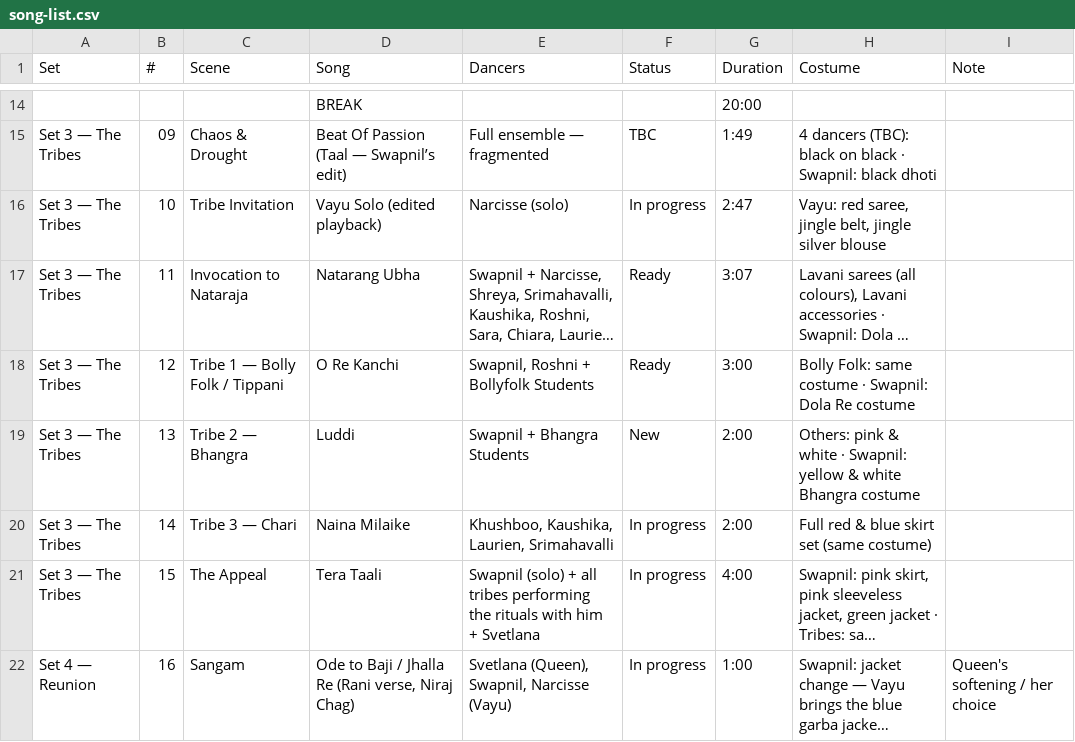
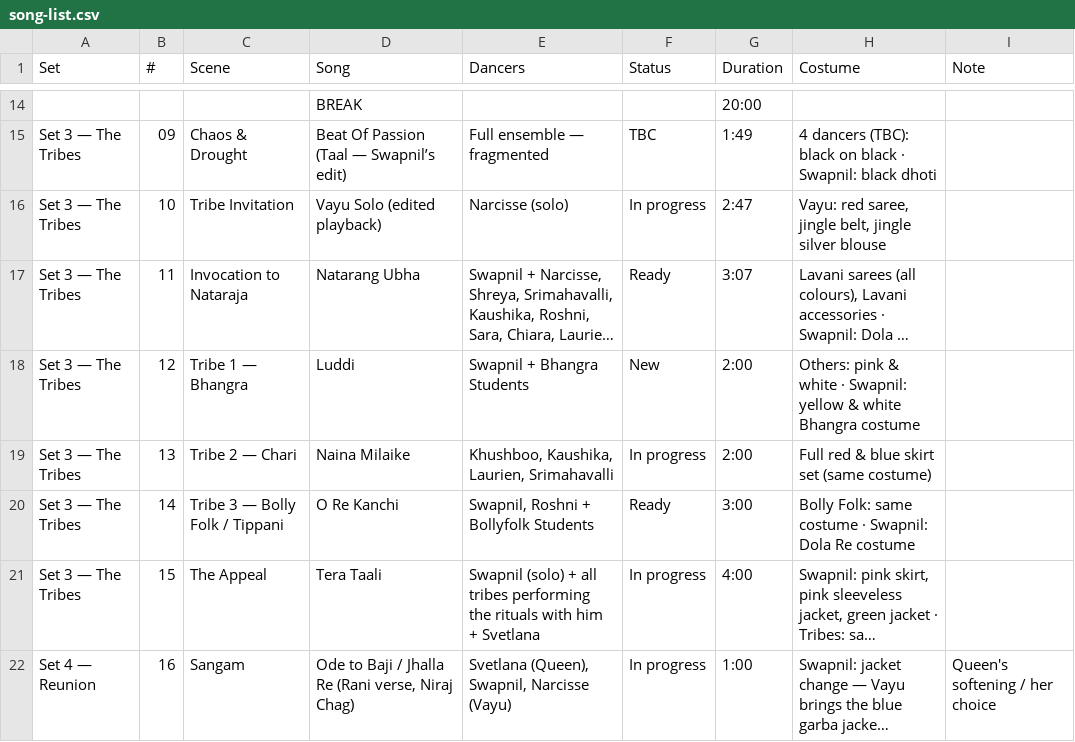
Before and after one commit to swapnildagliya/swapkebolly-site, a CSV file: sangam/song-list.csv, drawn as a sheet; only a part is shown, gaps mark what is left out; long unchanged cells end in …; removed rows and columns are numbered as before the commit, all else as after; the diff names each change by its address in the sheet, - before the commit and + after, or states it on an @@ line.

Commit message:
SANGAM: reorder tribe performances

```diff
--- a/sangam/song-list.csv
+++ b/sangam/song-list.csv
-row 18: Set 3 — The Tribes | 12 | Tribe 1 — Bolly Folk / Tippani | O Re Kanchi | Swapnil, Roshni + Bollyfolk Students | Ready | 3:00 | Bolly Folk: same costume · Swapnil: Dola Re costume
-B18 (#): 13
+B18 (#): 12
-C18 (Scene): Tribe 2 — Bhangra
+C18 (Scene): Tribe 1 — Bhangra
-B19 (#): 14
+B19 (#): 13
-C19 (Scene): Tribe 3 — Chari
+C19 (Scene): Tribe 2 — Chari
+row 20: Set 3 — The Tribes | 14 | Tribe 3 — Bolly Folk / Tippani | O Re Kanchi | Swapnil, Roshni + Bollyfolk Students | Ready | 3:00 | Bolly Folk: same costume · Swapnil: Dola Re costume
```
Also changed, not shown: 3 other files.
